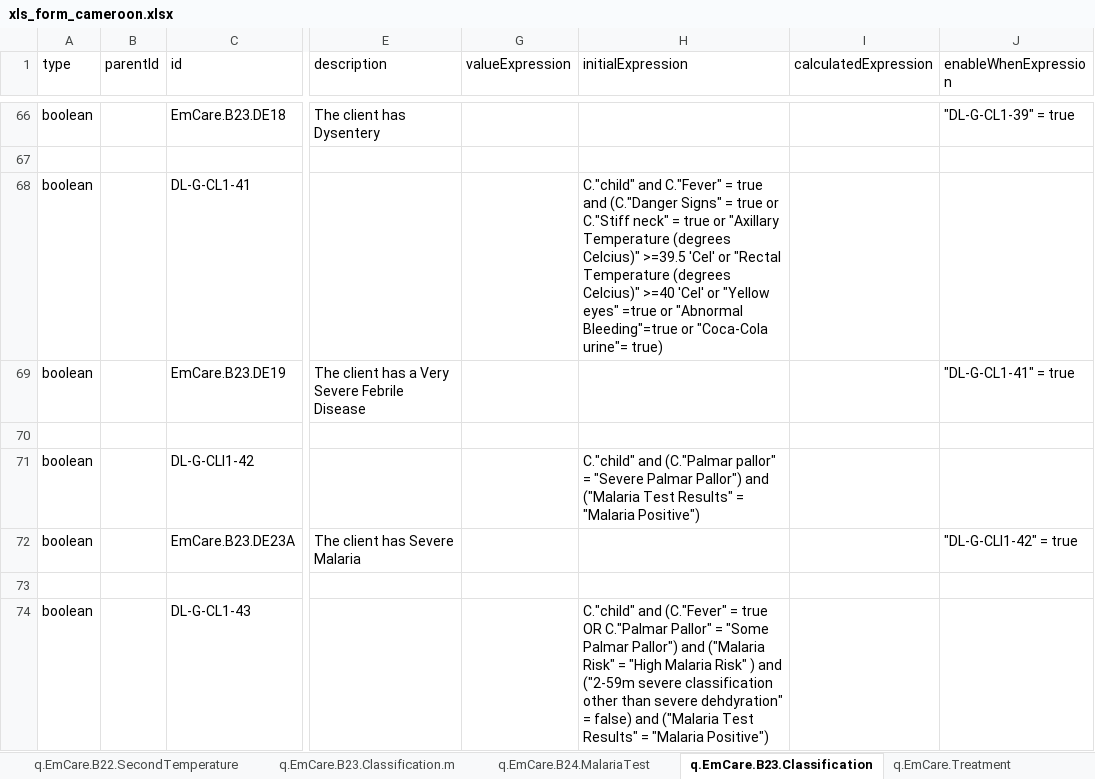
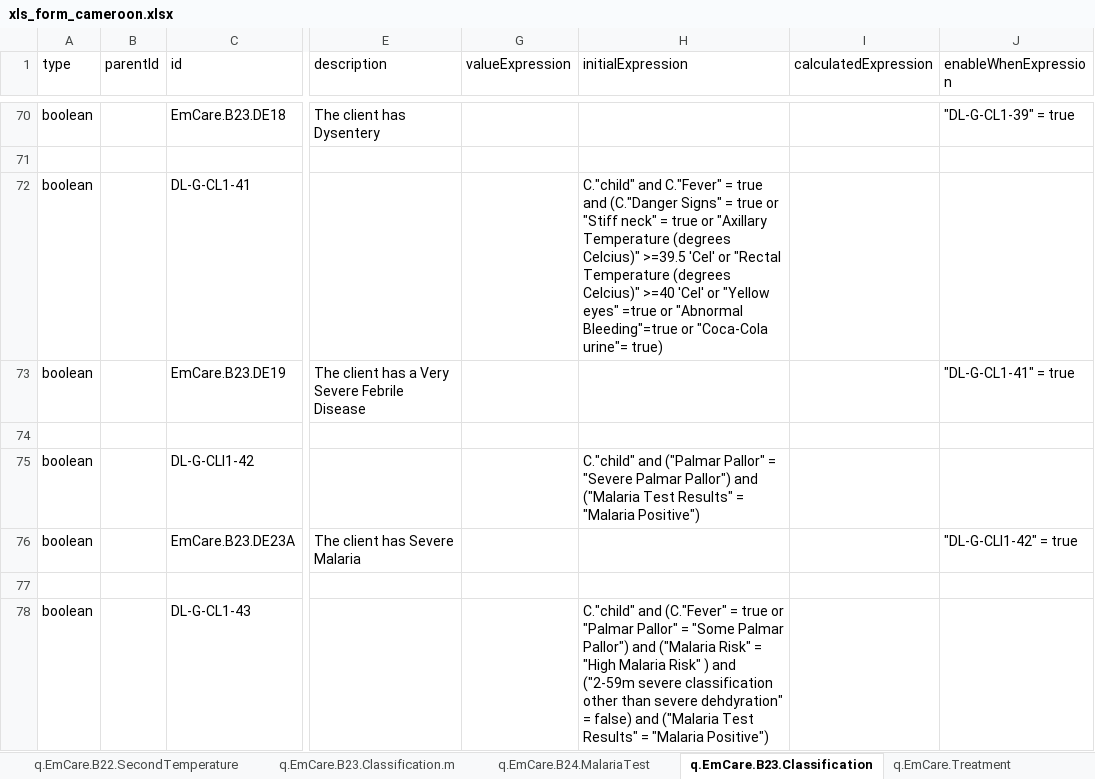
Before and after one commit to WorldHealthOrganization/smart-emcare-cmr, an Excel workbook: input/l2/xls_form_cameroon.xlsx, sheet q.EmCare.B23.Classification, drawn as a sheet; only a part is shown, gaps mark what is left out; values as stored, in another font and other column widths than the file's, no cell formats; conditional formats not drawn; addresses are those after the commit; the diff covers the shown part only; the diff names each change by its address in the sheet, - before the commit and + after, or states it on an @@ line.

Commit message:
fixed all existing cql issues and translation of strings

```diff
--- a/input/l2/xls_form_cameroon.xlsx (sheet q.EmCare.B23.Classification)
+++ b/input/l2/xls_form_cameroon.xlsx (sheet q.EmCare.B23.Classification)
-H72 (initialExpression): …true or C."Stiff neck" =…
+H72 (initialExpression): …true or "Stiff neck" =…
-H75 (initialExpression): C."child" and (C."Palmar pallor" = "Severe…
+H75 (initialExpression): C."child" and ("Palmar Pallor" = "Severe…
-H78 (initialExpression): …= true OR C."Palmar Pallor" =…
+H78 (initialExpression): …= true or "Palmar Pallor" =…
```
Also changed, not shown: 6 added rows, 2 removed rows and 79 edited cells elsewhere in this sheet, sheet l.EmCare.CombinedDataElements, sheet q.EmCare.B23.Classification.m, sheet valueSet, sheet q.EmCare.Treatment, sheet q.EmCare.B24.MalariaTest, sheet q.EmCare.B22.AssessmentsTests, 3 more sheets, cell formats, formulas that keep their value.
